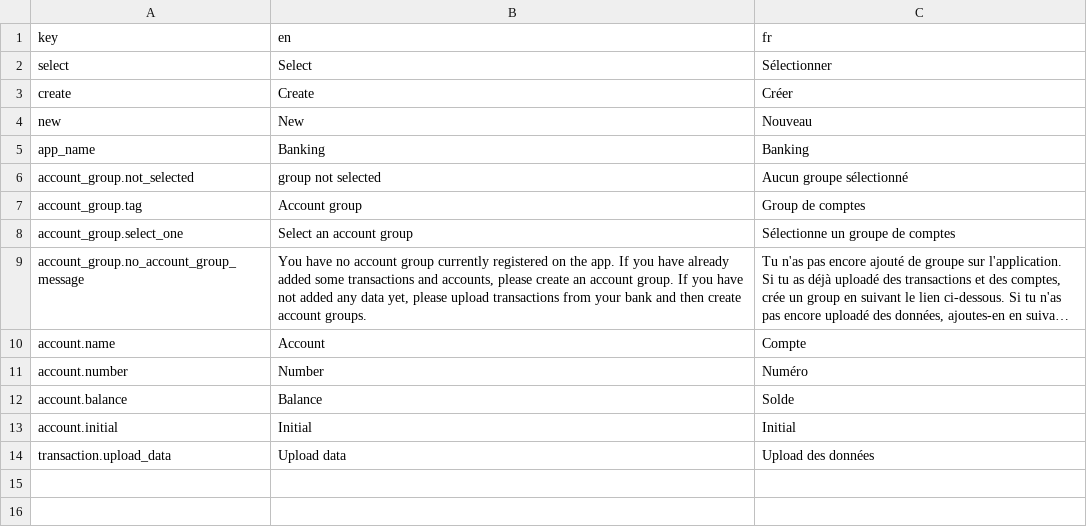
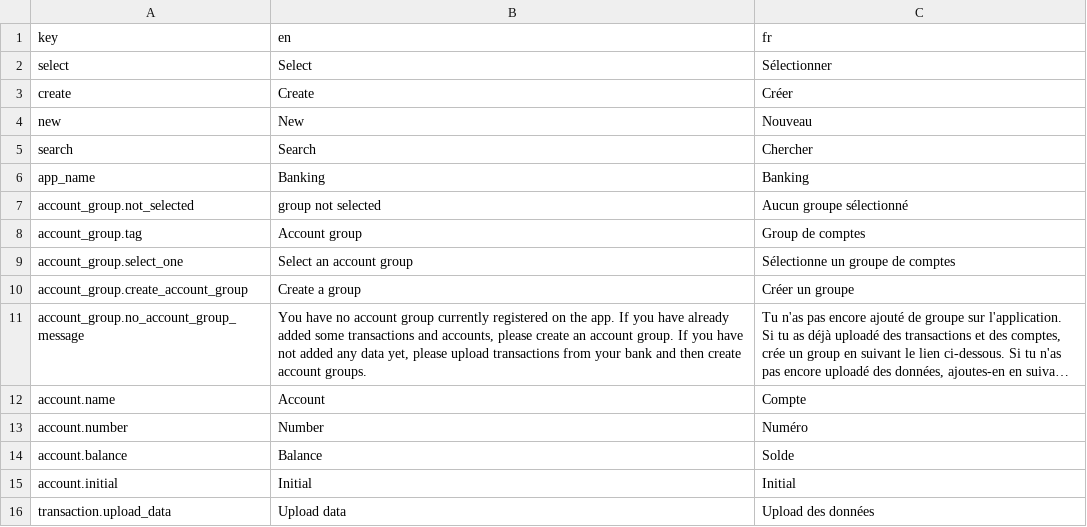
Before and after one commit to waliens/banking, a CSV file: frontend/src/locales/translations.csv, drawn as a sheet; long unchanged cells end in …; the diff names each change by its address in the sheet, - before the commit and + after, or states it on an @@ line.

Commit message:
add more translations

```diff
--- a/frontend/src/locales/translations.csv
+++ b/frontend/src/locales/translations.csv
+row 5: search | Search | Chercher
+row 10: account_group.create_account_group | Create a group | Créer un groupe
```
